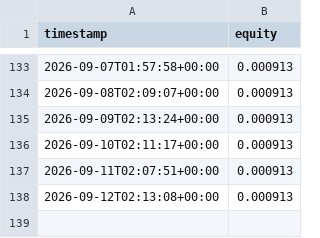
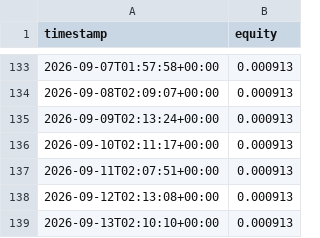
Before and after one commit to nsheng1568/funding-dispersion-trade, a CSV file: data/history/equity.csv, drawn as a sheet; only a part is shown, gaps mark what is left out; the diff names each change by its address in the sheet, - before the commit and + after, or states it on an @@ line.

```diff
--- a/data/history/equity.csv
+++ b/data/history/equity.csv
+row 139: 2026-09-13T02:10:10+00:00 | 0.000913
```
Also changed, not shown: data/history/positions.csv, data/history/signals.csv, 1 other file.
